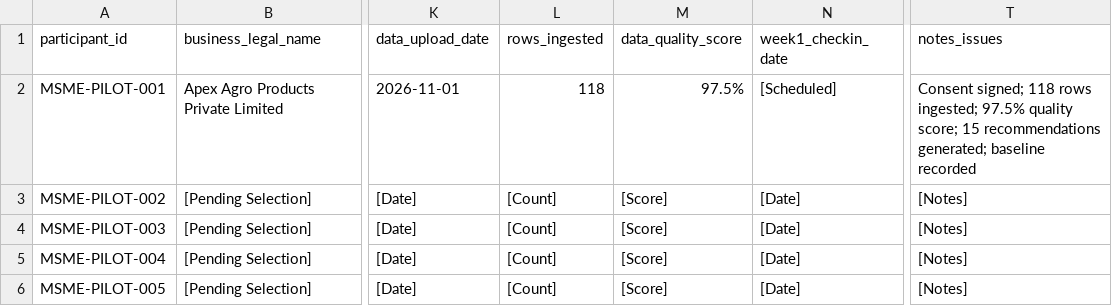
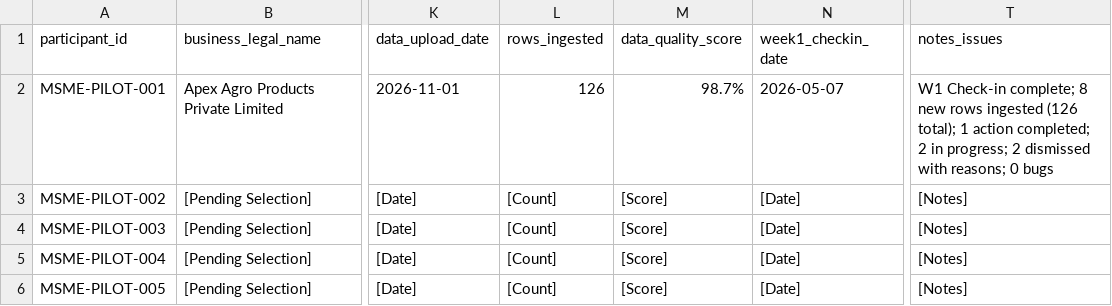
Before and after one commit to vishwanathbs03/UrsBIZ1, a CSV file: docs/pilot/participant_tracking_sheet.csv, drawn as a sheet; only a part is shown, gaps mark what is left out; the diff names each change by its address in the sheet, - before the commit and + after, or states it on an @@ line.

Commit message:
docs(pilot): update tracking sheet with MSME-PILOT-001 Week 1 check-in and incremental ingestion

```diff
--- a/docs/pilot/participant_tracking_sheet.csv
+++ b/docs/pilot/participant_tracking_sheet.csv
-L2 (rows_ingested): 118
+L2 (rows_ingested): 126
-M2 (data_quality_score): 97.5%
+M2 (data_quality_score): 98.7%
-N2 (week1_checkin_date): [Scheduled]
+N2 (week1_checkin_date): 2026-05-07
-T2 (notes_issues): Consent signed; 118 rows ingested; 97.5% quality score; 15 recommendations generated; baseline recorded
+T2 (notes_issues): W1 Check-in complete; 8 new rows ingested (126 total); 1 action completed; 2 in progress; 2 dismissed with reasons; 0 bugs
```
Also changed, not shown: 1 other file.
